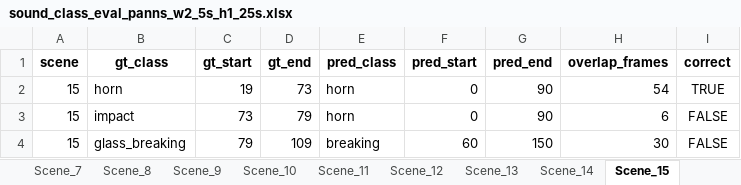
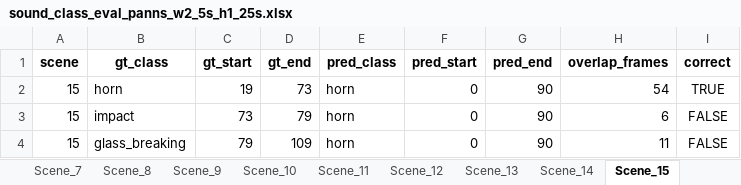
Before and after one commit to ghiffaryr/multimodal-surveillance-iseql, an Excel workbook: data/analysis_panns/sound_class_eval_panns_w2_5s_h1_25s.xlsx, sheet Scene_15, drawn as a sheet; values as stored, in another font and other column widths than the file's, no borders; the diff names each change by its address in the sheet, - before the commit and + after, or states it on an @@ line.

```diff
--- a/data/analysis_panns/sound_class_eval_panns_w2_5s_h1_25s.xlsx (sheet Scene_15)
+++ b/data/analysis_panns/sound_class_eval_panns_w2_5s_h1_25s.xlsx (sheet Scene_15)
-E4 (pred_class): breaking
+E4 (pred_class): horn
-F4 (pred_start): 60
+F4 (pred_start): 0
-G4 (pred_end): 150
+G4 (pred_end): 90
-H4 (overlap_frames): 30
+H4 (overlap_frames): 11
```
Also changed, not shown: sheet Summary, sheet Scene_4, sheet Scene_6, sheet Scene_5, sheet Scene_7, sheet Scene_9, 1 more sheet, data/analysis_panns/sound_class_eval_panns_w1_0s_h0_5s.xlsx, data/analysis_panns/sound_class_eval_panns_w1_0s_h1_0s.xlsx, 40 other files.
